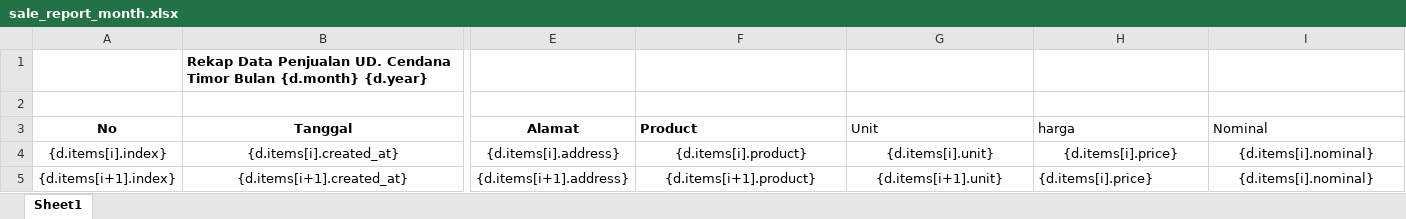
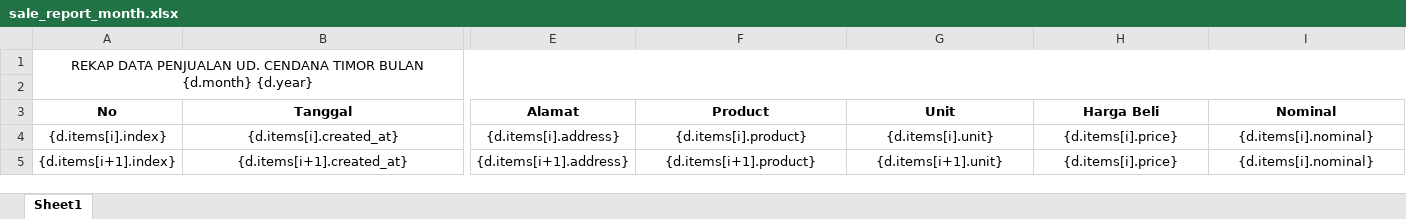
Before and after one commit to below-1/glowing-octo-garbanzo, an Excel workbook: report/templates/sale_report_month.xlsx, sheet Sheet1, drawn as a sheet; only a part is shown, gaps mark what is left out; values as stored, in another font and other column widths than the file's, no borders; removed rows and columns are numbered as before the commit, all else as after; rows hold the shown columns only; the diff names each change by its address in the sheet, - before the commit and + after, or states it on an @@ line.

```diff
--- a/report/templates/sale_report_month.xlsx (sheet Sheet1)
+++ b/report/templates/sale_report_month.xlsx (sheet Sheet1)
-row 1:  | Rekap Data Penjualan UD. Cendana Timor Bulan {d.month} {d.year}
+row 1: REKAP DATA PENJUALAN UD. CENDANA TIMOR BULAN {d.month} {d.year}
-F3:I3 alignment: left
+F3:I3 alignment: center
-G3:I3 bold: off
+G3:I3 bold: on
-H3: harga
+H3: Harga Beli
-H5 alignment: left
+H5 alignment: center
```
Also changed, not shown: report/sale_report_month_2020_01.xlsx, 10 other files.
